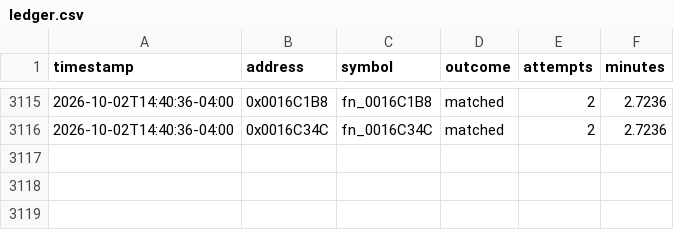
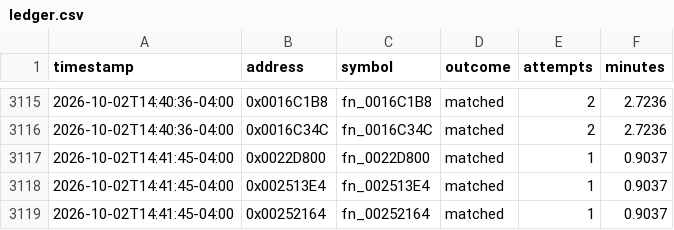
Before and after one commit to exgota/super-mario-3d-land-browser, a CSV file: project/ledger.csv, drawn as a sheet; only a part is shown, gaps mark what is left out.

```diff
--- a/project/ledger.csv
+++ b/project/ledger.csv
@@ -3116 +3116,4 @@ timestamp,address,symbol,outcome,attempts,minutes
 2026-10-02T14:40:36-04:00,0x0016C34C,fn_0016C34C,matched,2,2.7236
+2026-10-02T14:41:45-04:00,0x0022D800,fn_0022D800,matched,1,0.9037
+2026-10-02T14:41:45-04:00,0x002513E4,fn_002513E4,matched,1,0.9037
+2026-10-02T14:41:45-04:00,0x00252164,fn_00252164,matched,1,0.9037
```
Also changed, not shown: 2 other files.
